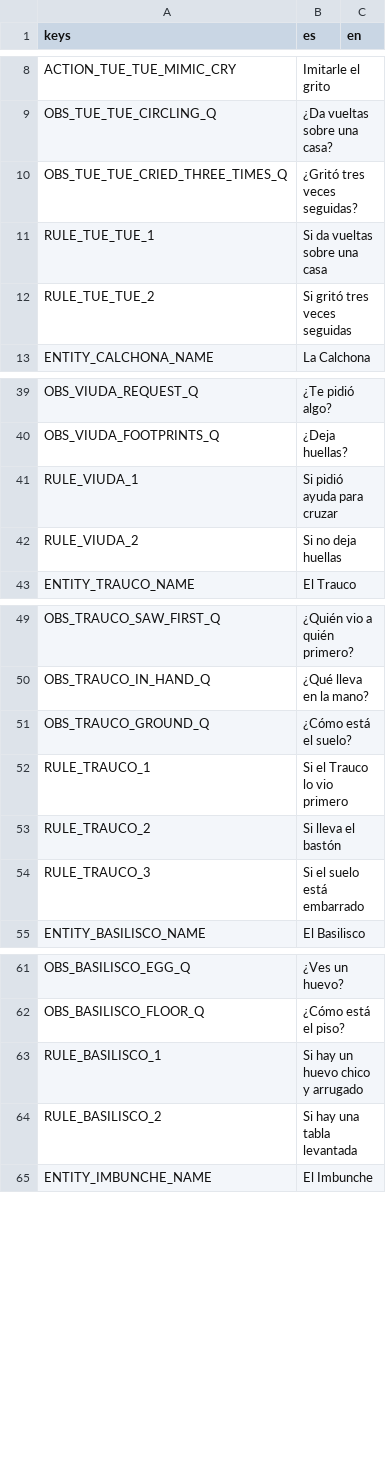
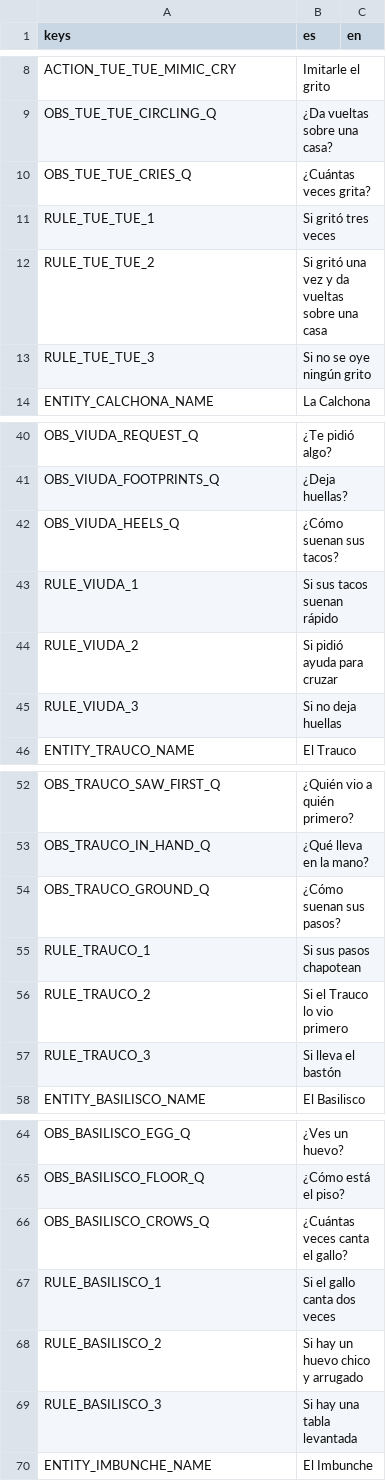
Before and after one commit to benjasaldias/SpookDial, a CSV file: data/text/notebook.csv, drawn as a sheet; only a part is shown, gaps mark what is left out; the diff covers the shown part only.

```diff
--- a/data/text/notebook.csv
+++ b/data/text/notebook.csv
@@ -9,5 +9,6 @@ ACTION_TUE_TUE_MIMIC_CRY,Imitarle el grito,
 OBS_TUE_TUE_CIRCLING_Q,¿Da vueltas sobre una casa?,
-OBS_TUE_TUE_CRIED_THREE_TIMES_Q,¿Gritó tres veces seguidas?,
-RULE_TUE_TUE_1,Si da vueltas sobre una casa,
-RULE_TUE_TUE_2,Si gritó tres veces seguidas,
+OBS_TUE_TUE_CRIES_Q,¿Cuántas veces grita?,
+RULE_TUE_TUE_1,Si gritó tres veces,
+RULE_TUE_TUE_2,Si gritó una vez y da vueltas sobre una casa,
+RULE_TUE_TUE_3,Si no se oye ningún grito,
 ENTITY_CALCHONA_NAME,La Calchona,
@@ -40,4 +41,6 @@ OBS_VIUDA_REQUEST_Q,¿Te pidió algo?,
 OBS_VIUDA_FOOTPRINTS_Q,¿Deja huellas?,
-RULE_VIUDA_1,Si pidió ayuda para cruzar,
-RULE_VIUDA_2,Si no deja huellas,
+OBS_VIUDA_HEELS_Q,¿Cómo suenan sus tacos?,
+RULE_VIUDA_1,Si sus tacos suenan rápido,
+RULE_VIUDA_2,Si pidió ayuda para cruzar,
+RULE_VIUDA_3,Si no deja huellas,
 ENTITY_TRAUCO_NAME,El Trauco,
@@ -50,6 +53,6 @@ OBS_TRAUCO_SAW_FIRST_Q,¿Quién vio a quién primero?,
 OBS_TRAUCO_IN_HAND_Q,¿Qué lleva en la mano?,
-OBS_TRAUCO_GROUND_Q,¿Cómo está el suelo?,
-RULE_TRAUCO_1,Si el Trauco lo vio primero,
-RULE_TRAUCO_2,Si lleva el bastón,
-RULE_TRAUCO_3,Si el suelo está embarrado,
+OBS_TRAUCO_GROUND_Q,¿Cómo suenan sus pasos?,
+RULE_TRAUCO_1,Si sus pasos chapotean,
+RULE_TRAUCO_2,Si el Trauco lo vio primero,
+RULE_TRAUCO_3,Si lleva el bastón,
 ENTITY_BASILISCO_NAME,El Basilisco,
@@ -62,4 +65,6 @@ OBS_BASILISCO_EGG_Q,¿Ves un huevo?,
 OBS_BASILISCO_FLOOR_Q,¿Cómo está el piso?,
-RULE_BASILISCO_1,Si hay un huevo chico y arrugado,
-RULE_BASILISCO_2,Si hay una tabla levantada,
+OBS_BASILISCO_CROWS_Q,¿Cuántas veces canta el gallo?,
+RULE_BASILISCO_1,Si el gallo canta dos veces,
+RULE_BASILISCO_2,Si hay un huevo chico y arrugado,
+RULE_BASILISCO_3,Si hay una tabla levantada,
 ENTITY_IMBUNCHE_NAME,El Imbunche,
```
Also changed, not shown: 2 edited cells elsewhere in this file, data/text/messages.csv, 42 other files.
